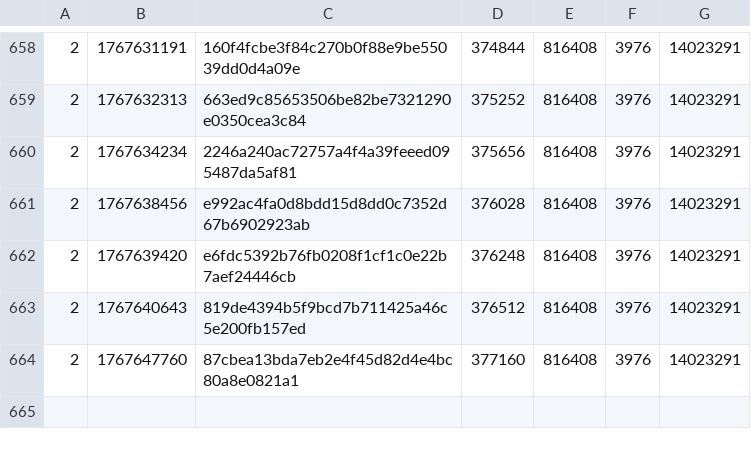
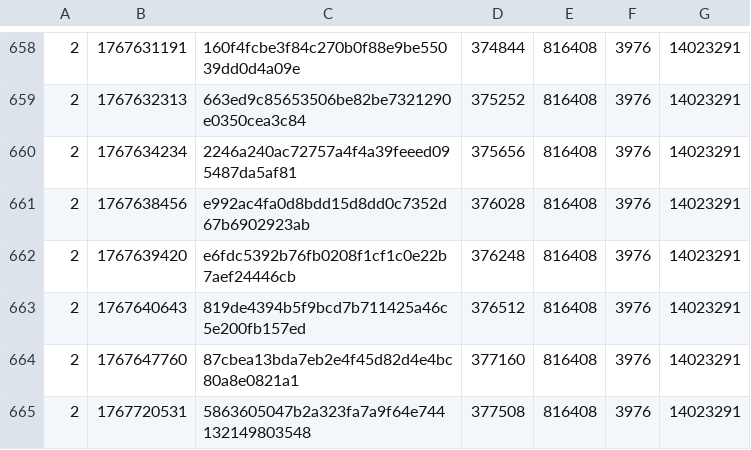
Before and after one commit to SAT-R/sa3, a CSV file: reports/progress-sa3-nonmatching.csv, drawn as a sheet; only a part is shown, gaps mark what is left out.

```diff
--- a/reports/progress-sa3-nonmatching.csv
+++ b/reports/progress-sa3-nonmatching.csv
@@ -664 +664,2 @@
 2,1767647760,87cbea13bda7eb2e4f45d82d4e4bc80a8e0821a1,377160,816408,3976,14023291
+2,1767720531,5863605047b2a323fa7a9f64e744132149803548,377508,816408,3976,14023291
```
Also changed, not shown: reports/progress-sa3-matching.csv, 1 other file.
